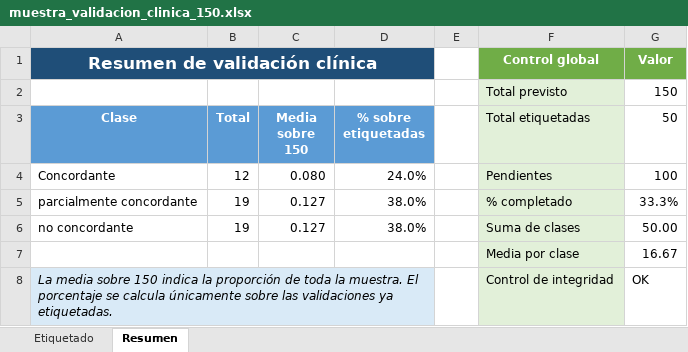
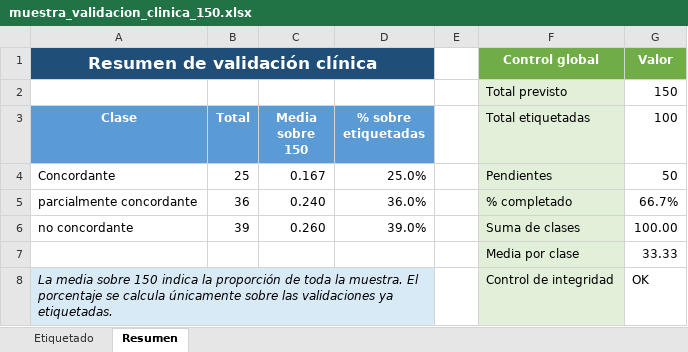
Before and after one commit to yyeryy/TFM-UNIR, an Excel workbook: XAI/muestra-validacion-clinica/muestra_validacion_clinica_150.xlsx, sheet Resumen, drawn as a sheet; values as stored, in another font and other column widths than the file's, no borders; conditional formats not drawn; the diff names each change by its address in the sheet, - before the commit and + after, or states it on an @@ line.

```diff
--- a/XAI/muestra-validacion-clinica/muestra_validacion_clinica_150.xlsx (sheet Resumen)
+++ b/XAI/muestra-validacion-clinica/muestra_validacion_clinica_150.xlsx (sheet Resumen)
-G3: 50
+G3: 100
-B4 (Total): 12
+B4 (Total): 25
-C4 (Media sobre 150): 0.080
+C4 (Media sobre 150): 0.167
-D4 (% sobre etiquetadas): 24.0%
+D4 (% sobre etiquetadas): 25.0%
-G4 (100): 100
+G4 (100): 50
-B5 (Total): 19
+B5 (Total): 36
-C5 (Media sobre 150): 0.127
+C5 (Media sobre 150): 0.240
-D5 (% sobre etiquetadas): 38.0%
+D5 (% sobre etiquetadas): 36.0%
-G5 (100): 33.3%
+G5 (100): 66.7%
-B6 (Total): 19
+B6 (Total): 39
-C6 (Media sobre 150): 0.127
+C6 (Media sobre 150): 0.260
-D6 (% sobre etiquetadas): 38.0%
+D6 (% sobre etiquetadas): 39.0%
-G6 (100): 50.00
+G6 (100): 100.00
-G7 (100): 16.67
+G7 (100): 33.33
```
Also changed, not shown: sheet Etiquetado.
